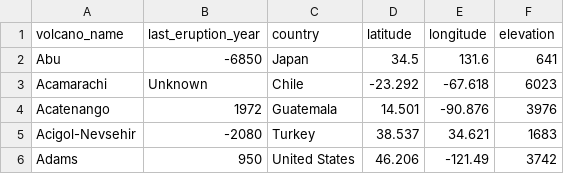
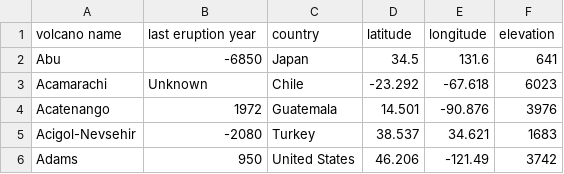
Before and after one commit to warhmk/FIT3179_simple_vega-lite, a CSV file: data/volcano.csv, drawn as a sheet; only a part is shown.

Commit message:
Update volcano.csv

```diff
--- a/data/volcano.csv
+++ b/data/volcano.csv
@@ -1,2 +1,2 @@
-volcano_name,last_eruption_year,country,latitude,longitude,elevation
+volcano name,last eruption year,country,latitude,longitude,elevation
 Abu,-6850,Japan,34.5,131.6,641
```
